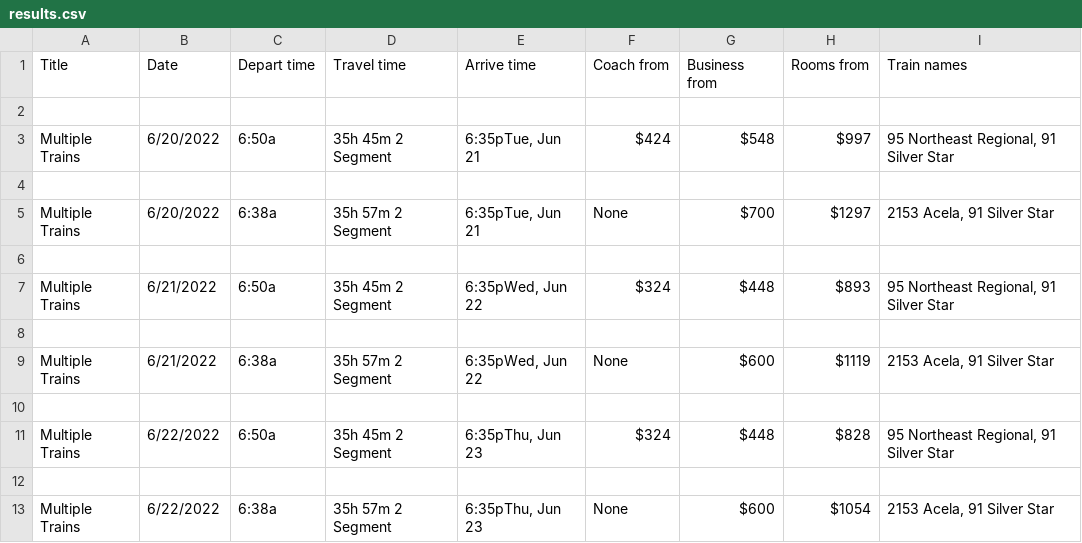
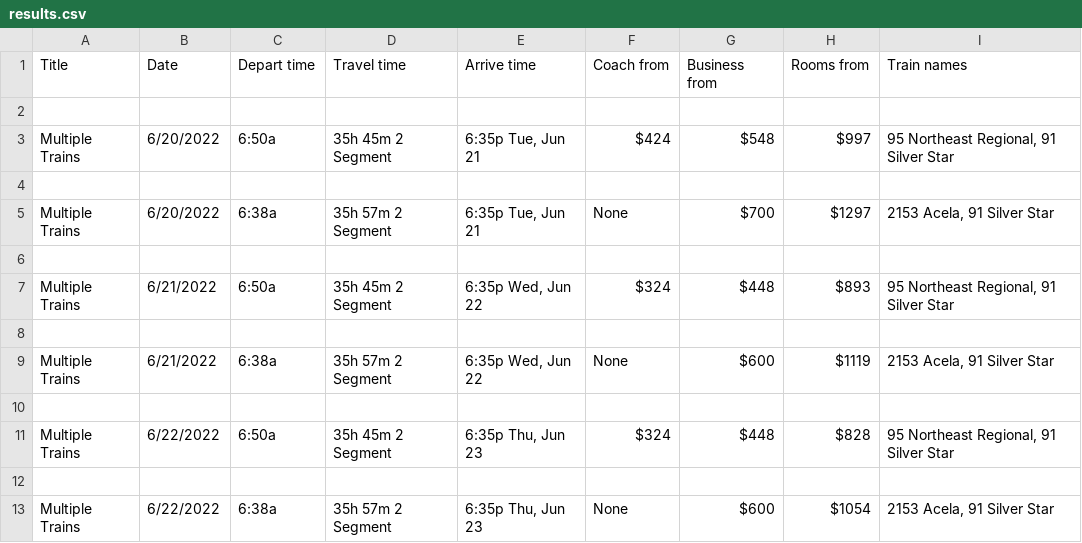
Before and after one commit to luisegarduno/amtrak-scraping, a CSV file: results.csv, drawn as a sheet.

```diff
--- a/results.csv
+++ b/results.csv
@@ -2,12 +2,12 @@ Title,Date,Depart time,Travel time,Arrive time,Coach from,Business from,Rooms fr
 
-Multiple Trains,6/20/2022,6:50a,35h 45m 2 Segment,"6:35pTue, Jun 21",$424,$548,$997,"95 Northeast Regional, 91 Silver Star"
+Multiple Trains,6/20/2022,6:50a,35h 45m 2 Segment,"6:35p Tue, Jun 21",$424,$548,$997,"95 Northeast Regional, 91 Silver Star"
 
-Multiple Trains,6/20/2022,6:38a,35h 57m 2 Segment,"6:35pTue, Jun 21",None,$700,$1297,"2153 Acela, 91 Silver Star"
+Multiple Trains,6/20/2022,6:38a,35h 57m 2 Segment,"6:35p Tue, Jun 21",None,$700,$1297,"2153 Acela, 91 Silver Star"
 
-Multiple Trains,6/21/2022,6:50a,35h 45m 2 Segment,"6:35pWed, Jun 22",$324,$448,$893,"95 Northeast Regional, 91 Silver Star"
+Multiple Trains,6/21/2022,6:50a,35h 45m 2 Segment,"6:35p Wed, Jun 22",$324,$448,$893,"95 Northeast Regional, 91 Silver Star"
 
-Multiple Trains,6/21/2022,6:38a,35h 57m 2 Segment,"6:35pWed, Jun 22",None,$600,$1119,"2153 Acela, 91 Silver Star"
+Multiple Trains,6/21/2022,6:38a,35h 57m 2 Segment,"6:35p Wed, Jun 22",None,$600,$1119,"2153 Acela, 91 Silver Star"
 
-Multiple Trains,6/22/2022,6:50a,35h 45m 2 Segment,"6:35pThu, Jun 23",$324,$448,$828,"95 Northeast Regional, 91 Silver Star"
+Multiple Trains,6/22/2022,6:50a,35h 45m 2 Segment,"6:35p Thu, Jun 23",$324,$448,$828,"95 Northeast Regional, 91 Silver Star"
 
-Multiple Trains,6/22/2022,6:38a,35h 57m 2 Segment,"6:35pThu, Jun 23",None,$600,$1054,"2153 Acela, 91 Silver Star"
+Multiple Trains,6/22/2022,6:38a,35h 57m 2 Segment,"6:35p Thu, Jun 23",None,$600,$1054,"2153 Acela, 91 Silver Star"
```
Also changed, not shown: optimization.csv, 1 other file.
